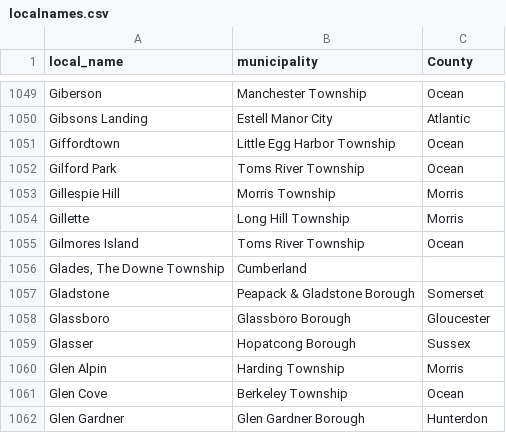
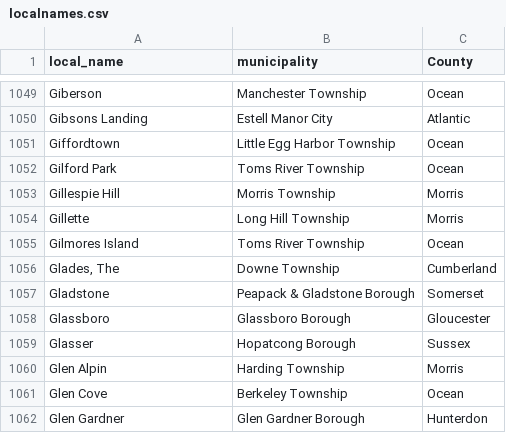
Before and after one commit to HackJersey/garden-style, a CSV file: data/localnames.csv, drawn as a sheet; only a part is shown, gaps mark what is left out; removed rows and columns are numbered as before the commit, all else as after; the diff names each change by its address in the sheet, - before the commit and + after, or states it on an @@ line.

Commit message:
script to create list of dicts with all nicknames assigned to muni names

```diff
--- a/data/localnames.csv
+++ b/data/localnames.csv
-row 1056: Glades, The Downe Township | Cumberland
+row 1056: Glades, The | Downe Township | Cumberland
```
Also changed, not shown: 2 other files.
